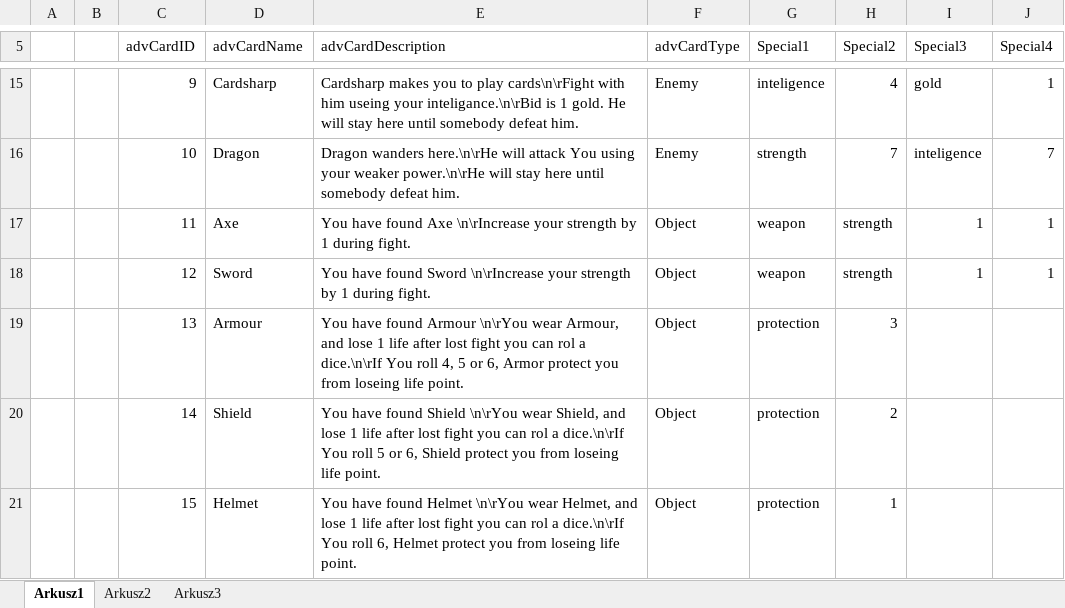
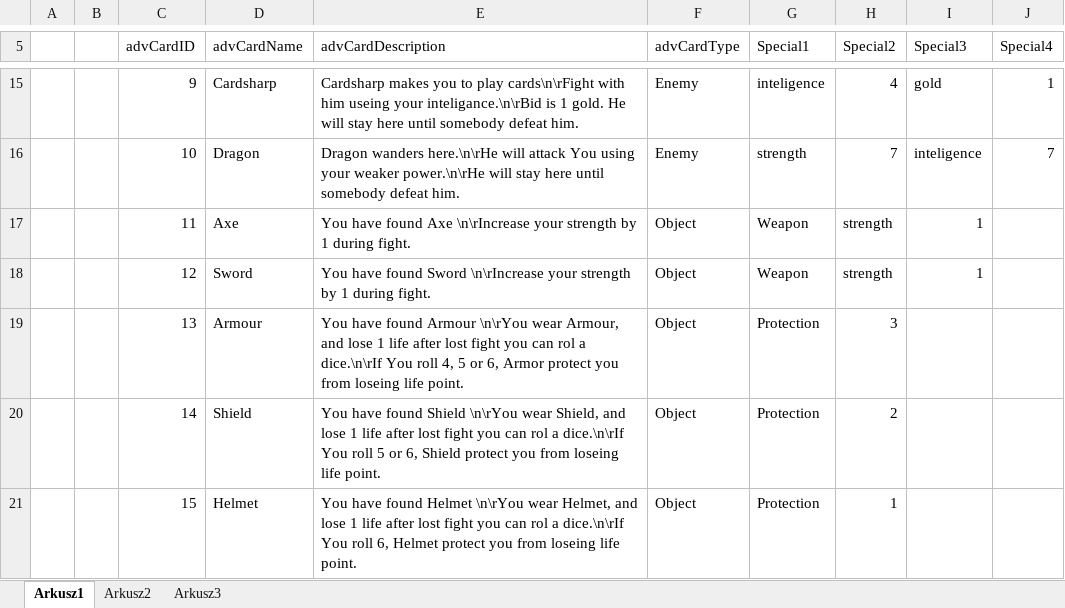
Before and after one commit to emgu/mimv2, an Excel workbook: data/AdvCards.xlsx, sheet Arkusz1, drawn as a sheet; only a part is shown, gaps mark what is left out; values as stored, in another font and other column widths than the file's, no borders; the diff names each change by its address in the sheet, - before the commit and + after, or states it on an @@ line.

```diff
--- a/data/AdvCards.xlsx (sheet Arkusz1)
+++ b/data/AdvCards.xlsx (sheet Arkusz1)
-G17:G18 (Special1): weapon
+G17:G18 (Special1): Weapon
-J17:J18 (Special4): 1
+J17:J18 (Special4): (empty)
-G19:G21 (Special1): protection
+G19:G21 (Special1): Protection
```
Also changed, not shown: 26 other files.
